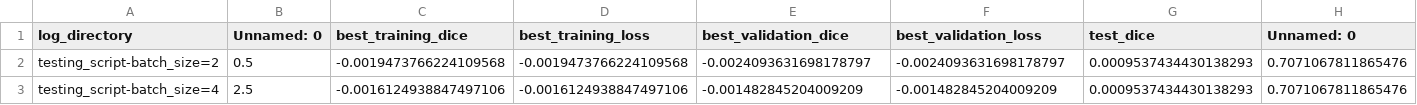
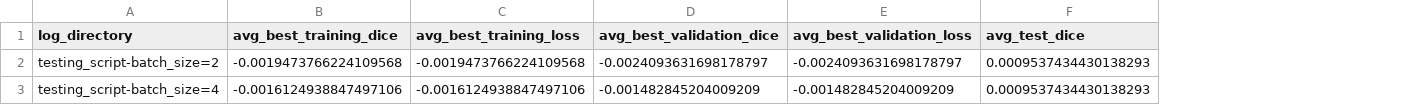
Before and after one commit to ivadomed/ivadomed, a CSV file: images/df_compare.csv, drawn as a sheet; only a part is shown; removed rows and columns are numbered as before the commit, all else as after; the diff covers the shown part only; the diff names each change by its address in the sheet, - before the commit and + after, or states it on an @@ line.

Commit message:
changing example df (code modif)

```diff
--- a/images/df_compare.csv
+++ b/images/df_compare.csv
-column B (Unnamed: 0), rows 2-3: 0.5 | 2.5
-column H (Unnamed: 0), rows 2-3: 0.7071067811865476 | 0.7071067811865476
-B1: best_training_dice
+B1: avg_best_training_dice
-C1: best_training_loss
+C1: avg_best_training_loss
-D1: best_validation_dice
+D1: avg_best_validation_dice
-E1: best_validation_loss
+E1: avg_best_validation_loss
-F1: test_dice
+F1: avg_test_dice
```
Also changed, not shown: 7 edited cells elsewhere in this file.
